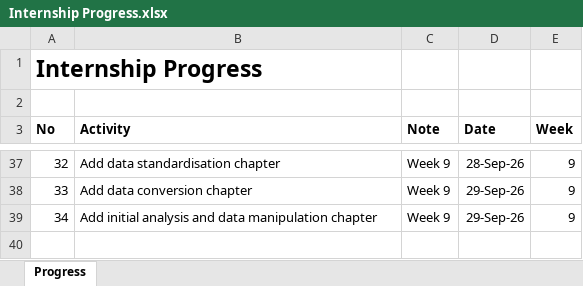
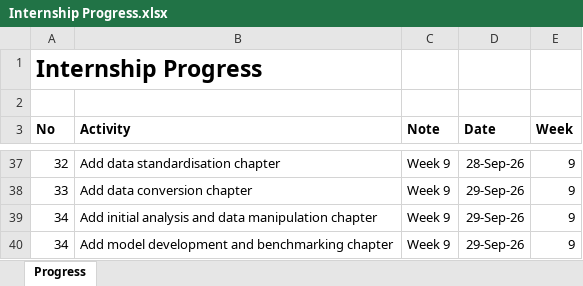
Before and after one commit to yusufkurniar/aas-supercomputing-demand-forecasting, an Excel workbook: assets/progress/Internship Progress.xlsx, sheet Progress, drawn as a sheet; only a part is shown, gaps mark what is left out; values as stored, in another font and other column widths than the file's, no borders; the diff names each change by its address in the sheet, - before the commit and + after, or states it on an @@ line.

Commit message:
Add model development and benchmarking chapter

```diff
--- a/assets/progress/Internship Progress.xlsx (sheet Progress)
+++ b/assets/progress/Internship Progress.xlsx (sheet Progress)
+row 40: 34 | Add model development and benchmarking chapter | Week 9 | 29-Sep-26 | 9
```
Also changed, not shown: 3 other files.
